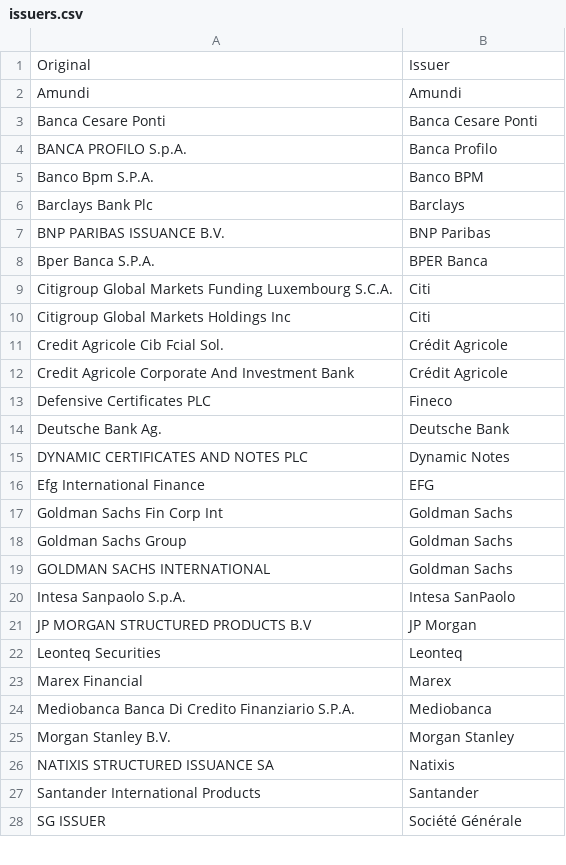
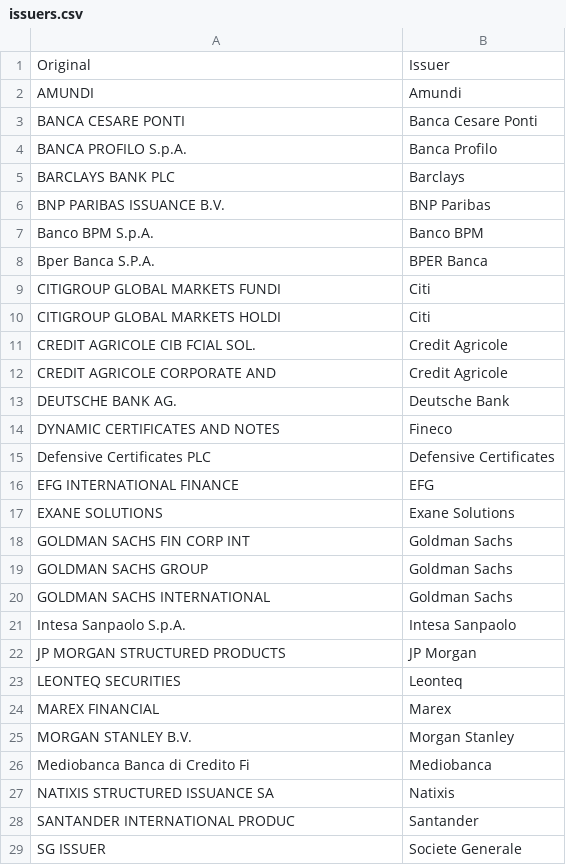
Before and after one commit to snqyz/extract-issuer-from-borsa, a CSV file: issuers.csv, drawn as a sheet; only a part is shown; the diff covers the shown part only.

Commit message:
use euronext data

```diff
--- a/issuers.csv
+++ b/issuers.csv
@@ -1,28 +1,29 @@
 Original,Issuer
-Amundi,Amundi
-Banca Cesare Ponti,Banca Cesare Ponti
+AMUNDI,Amundi
+BANCA CESARE PONTI,Banca Cesare Ponti
 BANCA PROFILO S.p.A.,Banca Profilo
-Banco Bpm S.P.A.,Banco BPM
-Barclays Bank Plc,Barclays
+BARCLAYS BANK PLC,Barclays
 BNP PARIBAS ISSUANCE B.V.,BNP Paribas
+Banco BPM S.p.A.,Banco BPM
 Bper Banca S.P.A.,BPER Banca
-Citigroup Global Markets Funding Luxembourg S.C.A.,Citi
-Citigroup Global Markets Holdings Inc,Citi
-Credit Agricole Cib Fcial Sol.,Crédit Agricole
-Credit Agricole Corporate And Investment Bank,Crédit Agricole
-Defensive Certificates PLC,Fineco
-Deutsche Bank Ag.,Deutsche Bank
-DYNAMIC CERTIFICATES AND NOTES PLC,Dynamic Notes
-Efg International Finance,EFG
-Goldman Sachs Fin Corp Int,Goldman Sachs
-Goldman Sachs Group,Goldman Sachs
+CITIGROUP GLOBAL MARKETS FUNDI,Citi
+CITIGROUP GLOBAL MARKETS HOLDI,Citi
+CREDIT AGRICOLE CIB FCIAL SOL.,Credit Agricole
+CREDIT AGRICOLE CORPORATE AND,Credit Agricole
+DEUTSCHE BANK AG.,Deutsche Bank
+DYNAMIC CERTIFICATES AND NOTES,Fineco
+Defensive Certificates PLC,Defensive Certificates
+EFG INTERNATIONAL FINANCE,EFG
+EXANE SOLUTIONS,Exane Solutions
+GOLDMAN SACHS FIN CORP INT,Goldman Sachs
+GOLDMAN SACHS GROUP,Goldman Sachs
 GOLDMAN SACHS INTERNATIONAL,Goldman Sachs
-Intesa Sanpaolo S.p.A.,Intesa SanPaolo
-JP MORGAN STRUCTURED PRODUCTS B.V,JP Morgan
-Leonteq Securities,Leonteq
-Marex Financial,Marex
-Mediobanca Banca Di Credito Finanziario S.P.A.,Mediobanca
-Morgan Stanley B.V.,Morgan Stanley
+Intesa Sanpaolo S.p.A.,Intesa Sanpaolo
+JP MORGAN STRUCTURED PRODUCTS,JP Morgan
+LEONTEQ SECURITIES,Leonteq
+MAREX FINANCIAL,Marex
+MORGAN STANLEY B.V.,Morgan Stanley
+Mediobanca Banca di Credito Fi,Mediobanca
 NATIXIS STRUCTURED ISSUANCE SA,Natixis
-Santander International Products,Santander
-SG ISSUER,Société Générale
+SANTANDER INTERNATIONAL PRODUC,Santander
+SG ISSUER,Societe Generale
```
Also changed, not shown: 1 removed row and 6 edited cells elsewhere in this file, 5 other files.
